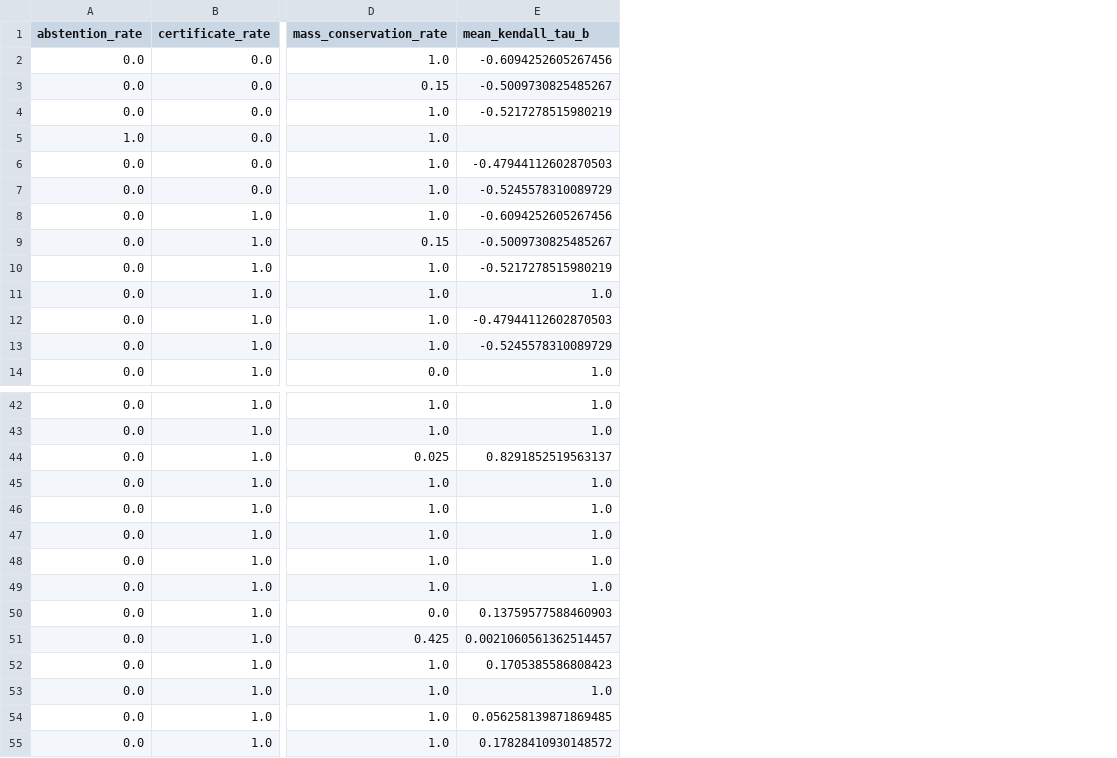
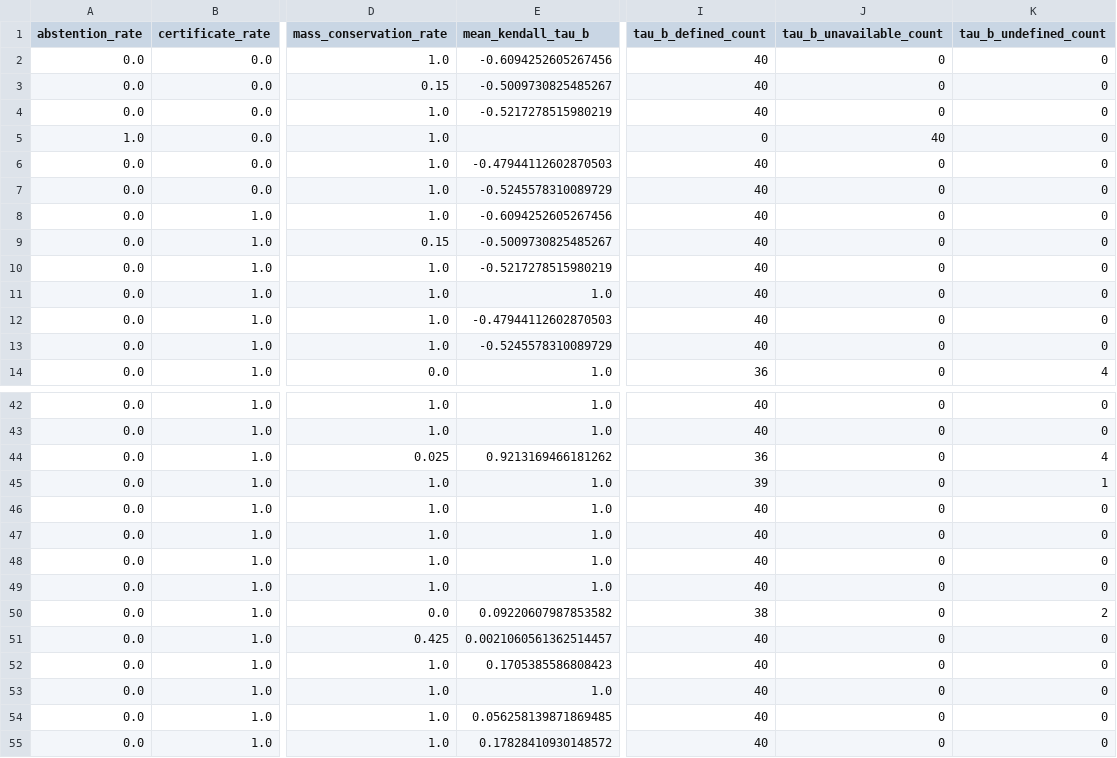
Before and after one commit to Haoyi-Zhang/HistoryLedger-code, a CSV file: results/public_summary.csv, drawn as a sheet; only a part is shown, gaps mark what is left out; the diff names each change by its address in the sheet, - before the commit and + after, or states it on an @@ line.

```diff
--- a/results/public_summary.csv
+++ b/results/public_summary.csv
+column I (tau_b_defined_count), rows 2-14: 40 | 40 | 40 | 0 | 40 | 40 | 40 | 40 | 40 | 40 | 40 | 40 | 36; rows 42-55: 40 | 40 | 36 | 39 | 40 | 40 | 40 | 40 | 38 | 40 | 40 | 40 | 40 | 40
+column J (tau_b_unavailable_count), rows 2-14: 0 | 0 | 0 | 40 | 0 | 0 | 0 | 0 | 0 | 0 | 0 | 0 | 0; rows 42-55: all 0
+column K (tau_b_undefined_count), rows 2-14: 0 | 0 | 0 | 0 | 0 | 0 | 0 | 0 | 0 | 0 | 0 | 0 | 4; rows 42-55: 0 | 0 | 4 | 1 | 0 | 0 | 0 | 0 | 2 | 0 | 0 | 0 | 0 | 0
-E44 (mean_kendall_tau_b): 0.8291852519563137
+E44 (mean_kendall_tau_b): 0.9213169466181262
-E50 (mean_kendall_tau_b): 0.13759577588460903
+E50 (mean_kendall_tau_b): 0.09220607987853582
```
Also changed, not shown: claim_evidence_ledger.csv, results/certificate_mutations.csv, 16 other files.
